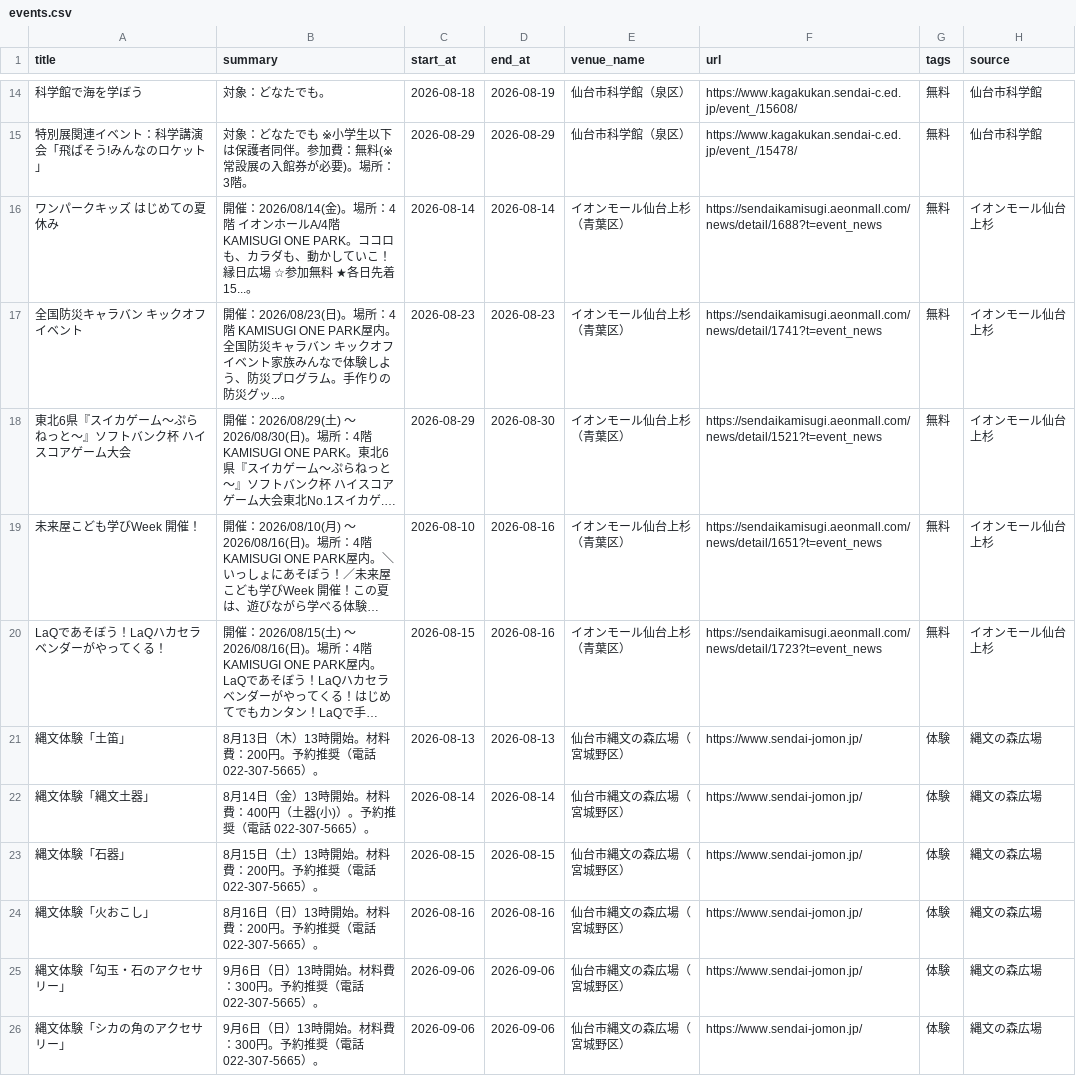
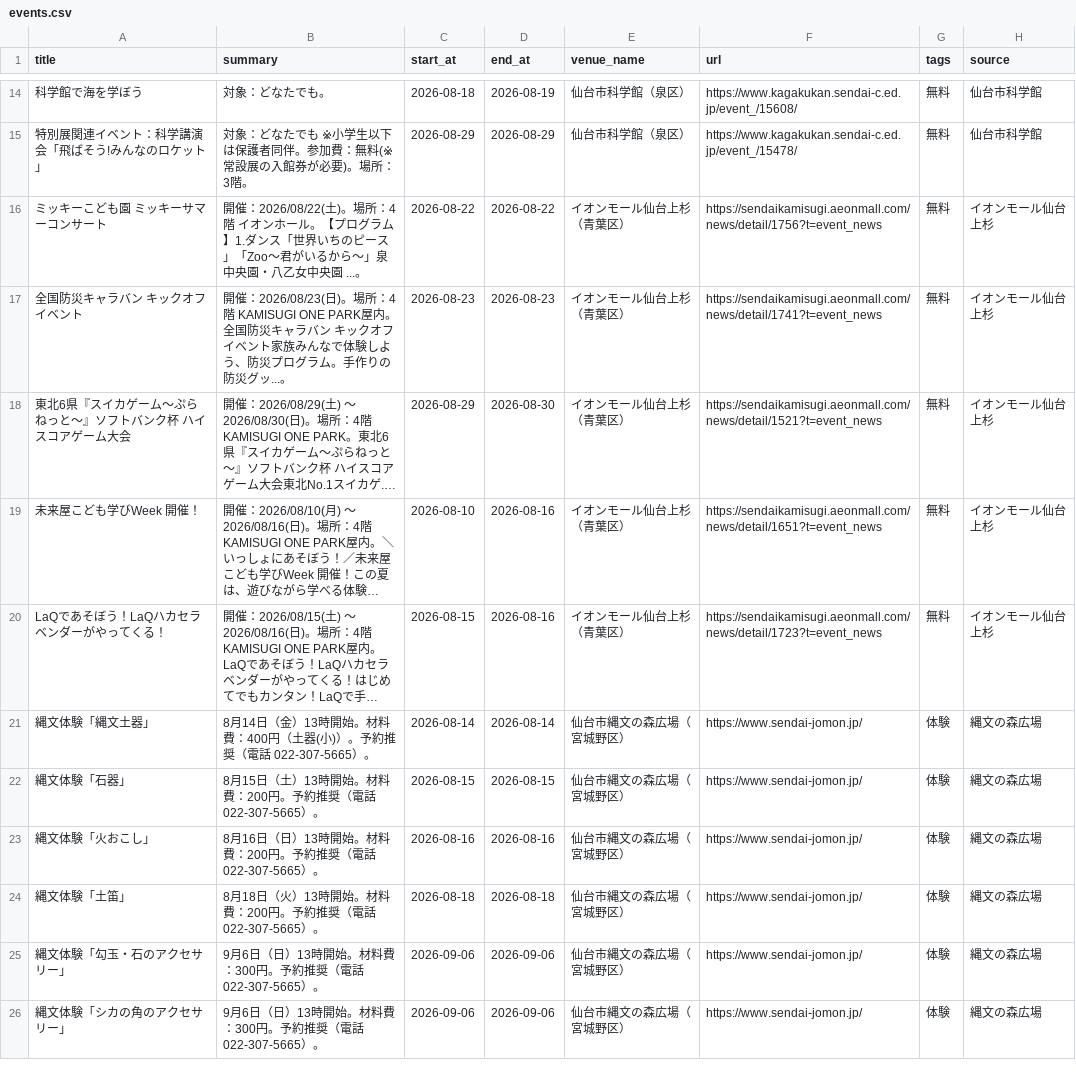
Before and after one commit to ndagsudo/sendai-kids-events, a CSV file: data/events.csv, drawn as a sheet; only a part is shown, gaps mark what is left out; long unchanged cells end in …; removed rows and columns are numbered as before the commit, all else as after; the diff names each change by its address in the sheet, - before the commit and + after, or states it on an @@ line.

```diff
--- a/data/events.csv
+++ b/data/events.csv
-A16 (title): ワンパークキッズ はじめての夏休み
+A16 (title): ミッキーこども園 ミッキーサマーコンサート
-B16 (summary): 開催：2026/08/14(金)。場所：4階 イオンホールA/4階 KAMISUGI ONE PARK。ココロも、カラダも、動かしていこ！ 縁日広場 ☆参加無料 ★各日先着15...。
+B16 (summary): 開催：2026/08/22(土)。場所：4階 イオンホール。【プログラム】1.ダンス「世界いちのピース」「Zoo～君がいるから～」泉中央園・八乙女中央園 ...。
-C16 (start_at): 2026-08-14
+C16 (start_at): 2026-08-22
-D16 (end_at): 2026-08-14
+D16 (end_at): 2026-08-22
-F16 (url): https://sendaikamisugi.aeonmall.com/news/detail/1688?t=event_news
+F16 (url): https://sendaikamisugi.aeonmall.com/news/detail/1756?t=event_news
-row 21: 縄文体験「土笛」 | 8月13日（木）13時開始。材料費：200円。予約推奨（電話 022-307-5665）。 | 2026-08-13 | 2026-08-13 | 仙台市縄文の森広場（宮城野区） | https://www.sendai-jomon.jp/ | 体験 | 縄文の森広場
+row 24: 縄文体験「土笛」 | 8月18日（火）13時開始。材料費：200円。予約推奨（電話 022-307-5665）。 | 2026-08-18 | 2026-08-18 | 仙台市縄文の森広場（宮城野区） | https://www.sendai-jomon.jp/ | 体験 | 縄文の森広場
```
Also changed, not shown: 4 other files.
